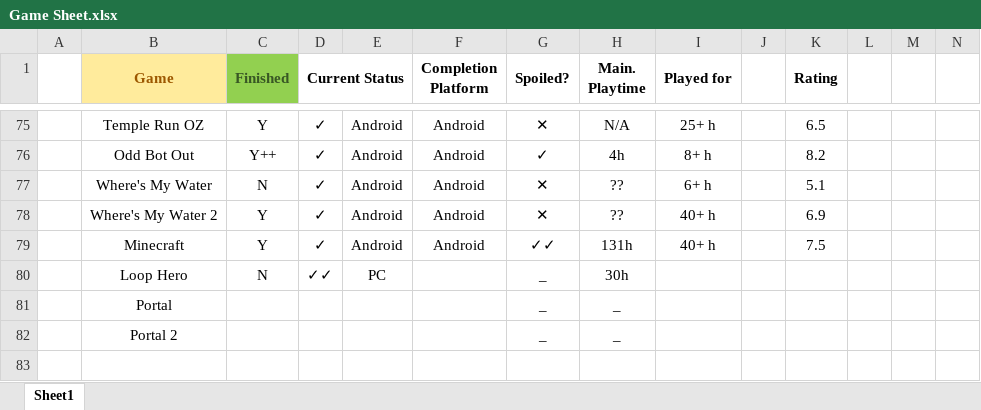
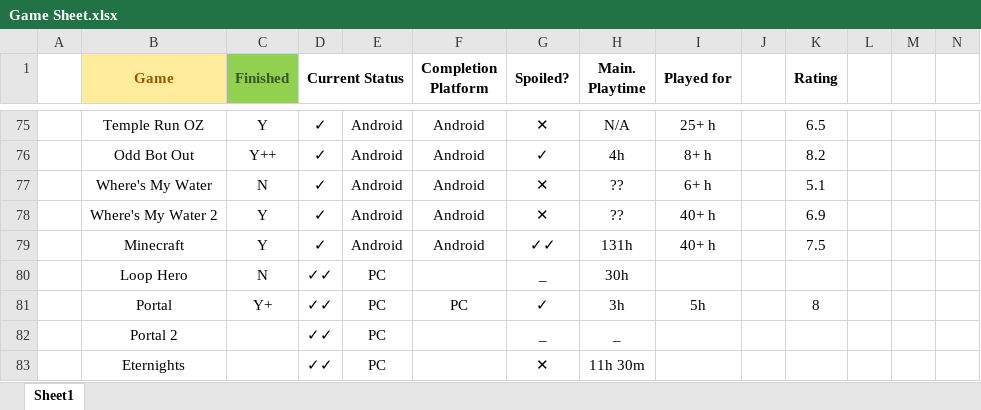
Before and after one commit to Cosmic-Infinity/Game-Sheet, an Excel workbook: Game Sheet.xlsx, sheet Sheet1, drawn as a sheet; only a part is shown, gaps mark what is left out; values as stored, in another font and other column widths than the file's, no borders; conditional formats not drawn; rows hold the shown columns only; the diff names each change by its address in the sheet, - before the commit and + after, or states it on an @@ line.

Commit message:
Update Game Sheet.xlsx

```diff
--- a/Game Sheet.xlsx (sheet Sheet1)
+++ b/Game Sheet.xlsx (sheet Sheet1)
-C81 (Finished): (empty)
+C81 (Finished): Y+
-D81:D82 (Current Status): (empty)
+D81:D82 (Current Status): ✓✓
-E81:E82: (empty)
+E81:E82: PC
-F81 (Completion Platform): (empty)
+F81 (Completion Platform): PC
-G81 (Spoiled?): _
+G81 (Spoiled?): ✓
-H81 (Main. Playtime): _
+H81 (Main. Playtime): 3h
-I81 (Played for): (empty)
+I81 (Played for): 5h
-K81 (Rating): (empty)
+K81 (Rating): 8
+row 83:  | Eternights |  | ✓✓ | PC |  | ✕ | 11h 30m
```
